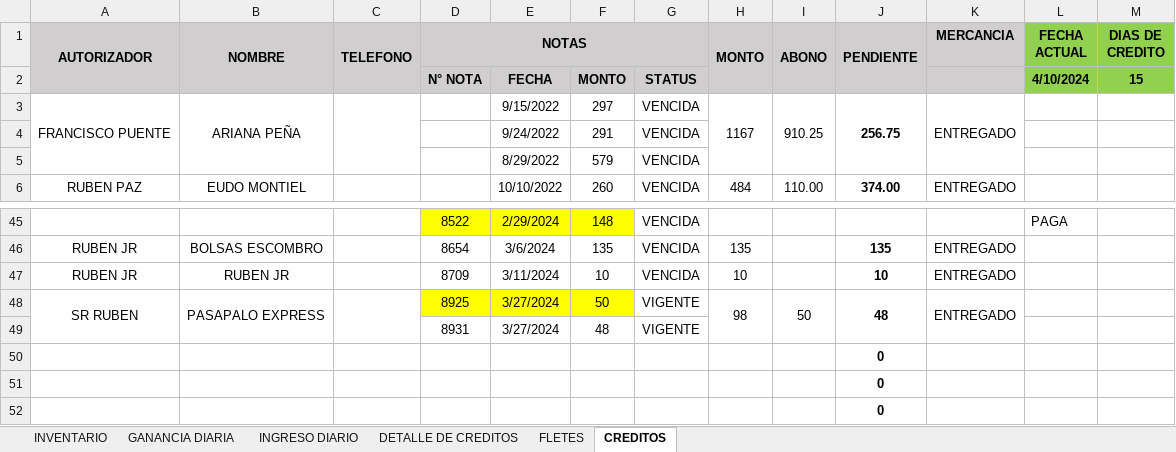
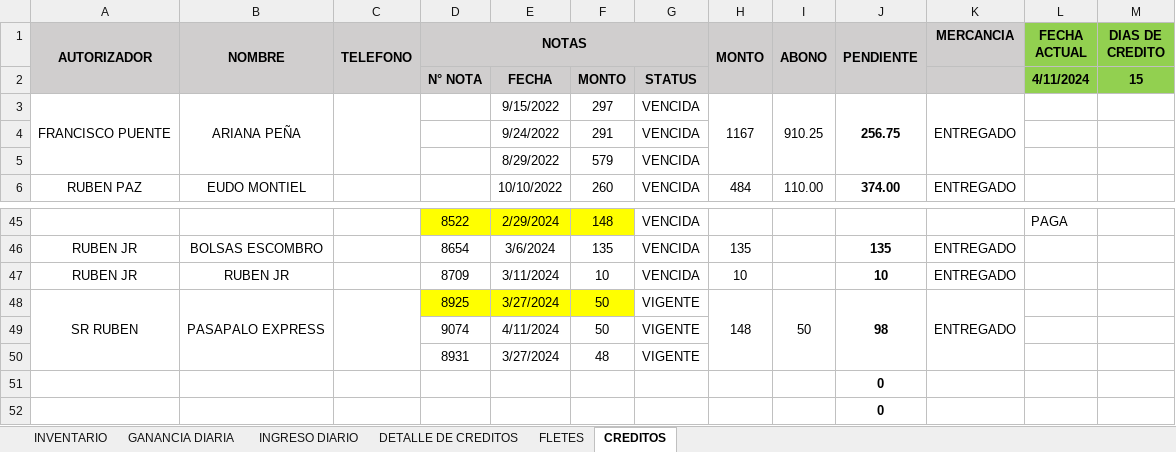
Before and after one commit to JPuente25/Proinca, an Excel workbook: LISTA DE PRODUCTOS PROINCA.xlsx, sheet CREDITOS, drawn as a sheet; only a part is shown, gaps mark what is left out; the shorter side is filled out with more unchanged rows; values as stored, in another font and other column widths than the file's, no borders; conditional formats not drawn; the diff names each change by its address in the sheet, - before the commit and + after, or states it on an @@ line.

```diff
--- a/LISTA DE PRODUCTOS PROINCA.xlsx (sheet CREDITOS)
+++ b/LISTA DE PRODUCTOS PROINCA.xlsx (sheet CREDITOS)
-L2 (FECHA ACTUAL): 4/10/2024
+L2 (FECHA ACTUAL): 4/11/2024
-H48 (MONTO): 98
+H48 (MONTO): 148
-J48 (PENDIENTE): 48
+J48 (PENDIENTE): 98
+row 49:  |  |  | 9074 | 4/11/2024 | 50 | VIGENTE
```
Also changed, not shown: sheet GANANCIA DIARIA, sheet DETALLE DE CREDITOS, sheet INGRESO DIARIO, hidden cells.
